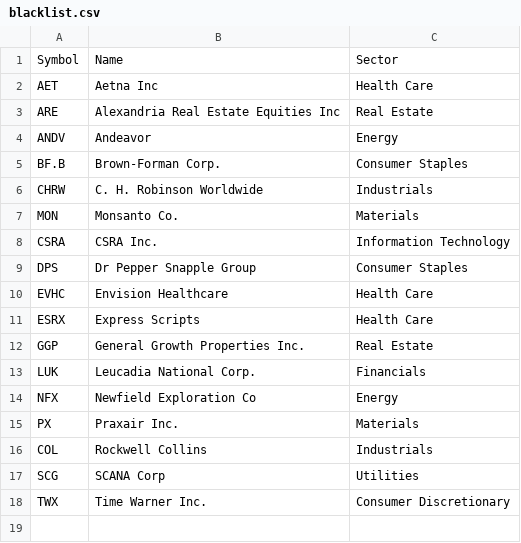
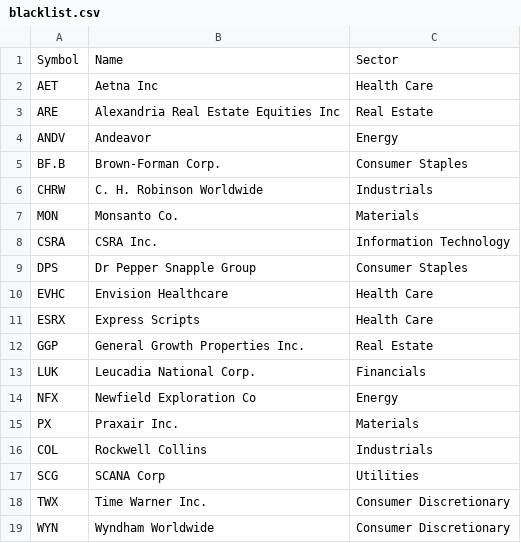
Before and after one commit to pmantini/FE_Stock_list, a CSV file: blacklist.csv, drawn as a sheet.

Commit message:
Update blacklist.csv

```diff
--- a/blacklist.csv
+++ b/blacklist.csv
@@ -18 +18,2 @@ SCG,SCANA Corp,Utilities
 TWX,Time Warner Inc.,Consumer Discretionary
+WYN,Wyndham Worldwide,Consumer Discretionary
```
